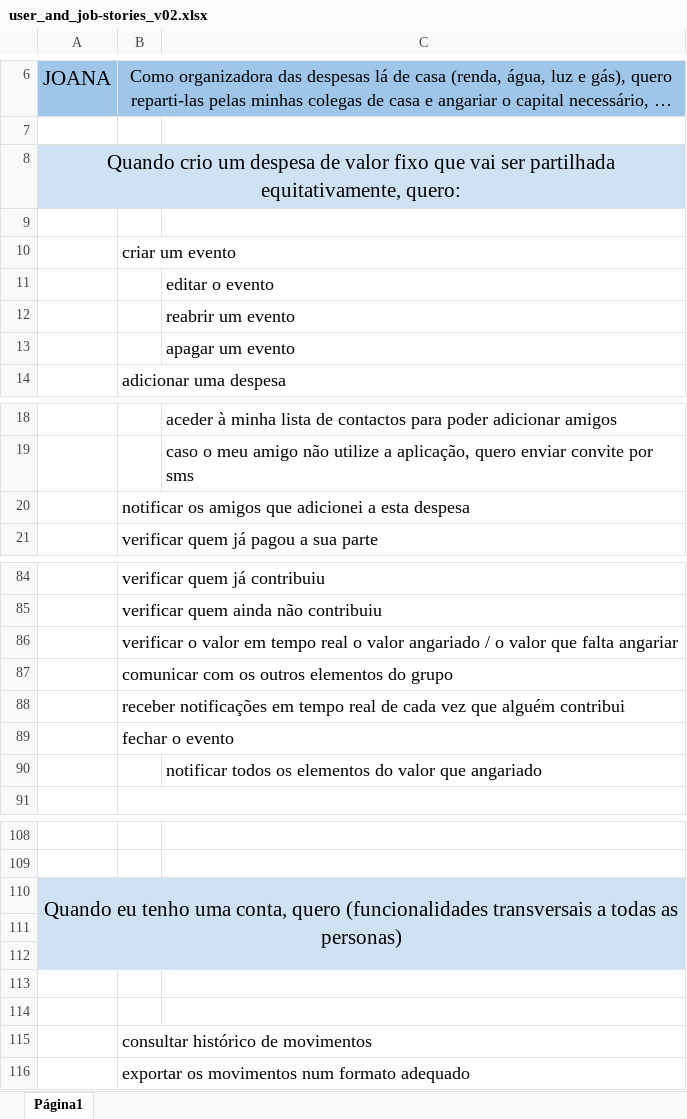
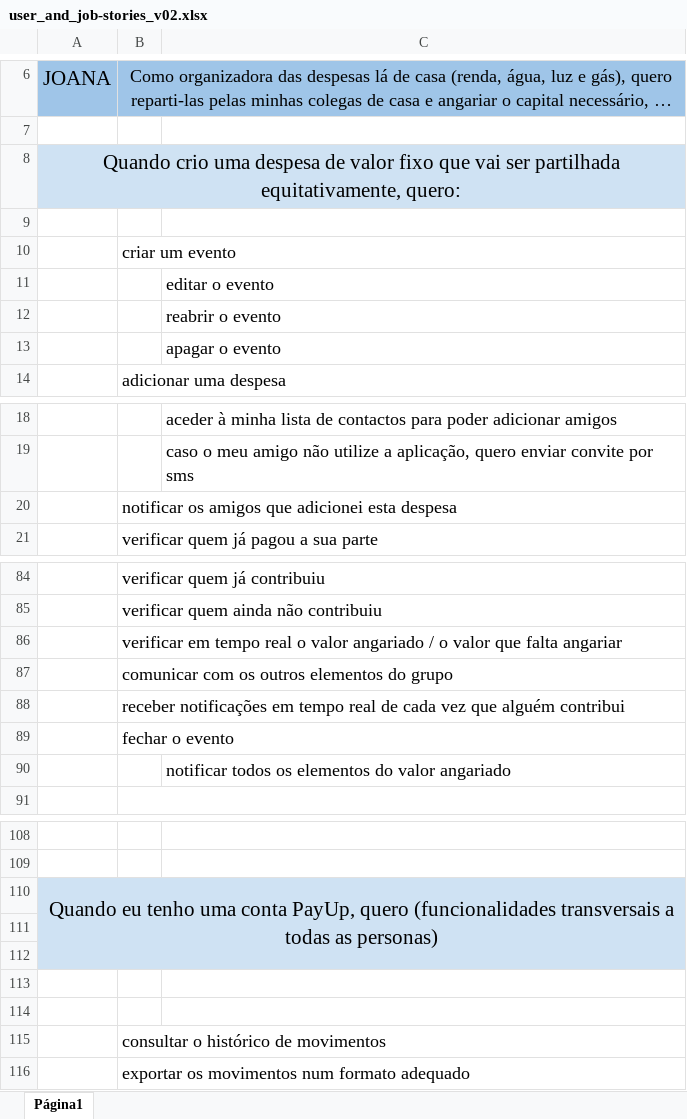
Before and after one commit to FilipaGo/payup-app-prototype, an Excel workbook: _docs_readme/user_and_job-stories_v02.xlsx, sheet Página1, drawn as a sheet; only a part is shown, gaps mark what is left out; long unchanged cells end in …; values as stored, in another font and other column widths than the file's, no borders; the diff covers the shown part only; the diff names each change by its address in the sheet, - before the commit and + after, or states it on an @@ line.

Commit message:
Update user_and_job-stories_v02.xlsx

```diff
--- a/_docs_readme/user_and_job-stories_v02.xlsx (sheet Página1)
+++ b/_docs_readme/user_and_job-stories_v02.xlsx (sheet Página1)
-A8: Quando crio um despesa de…
+A8: Quando crio uma despesa de…
-C12: reabrir um evento
+C12: reabrir o evento
-C13: apagar um evento
+C13: apagar o evento
-B20: …que adicionei a esta despesa
+B20: …que adicionei esta despesa
-B86: verificar o valor em tempo…
+B86: verificar em tempo…
-C90: …do valor que angariado
+C90: …do valor angariado
-A110: …tenho uma conta, quero (funcionalidades…
+A110: …tenho uma conta PayUp, quero (funcionalidades…
-B115: consultar histórico de movimentos
+B115: consultar o histórico de movimentos
```
Also changed, not shown: 3 edited cells elsewhere in this sheet.
